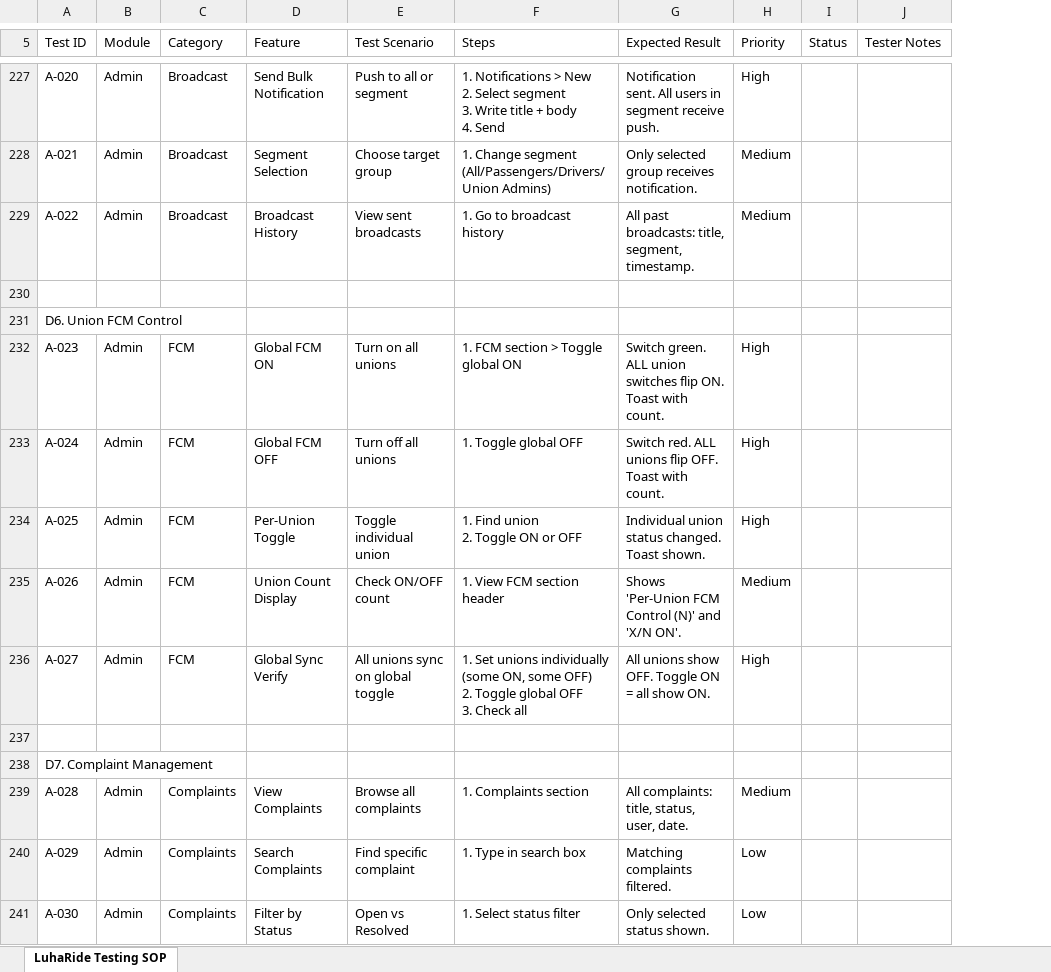
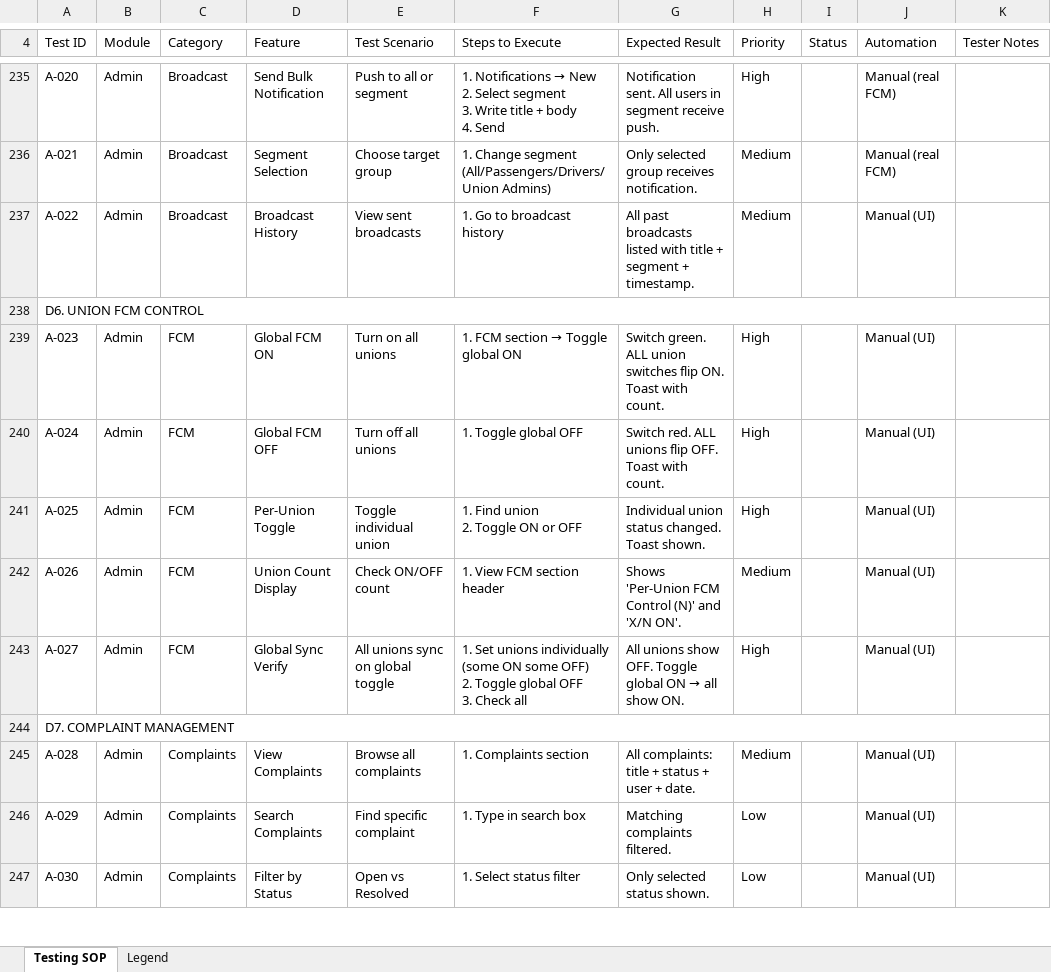
Before and after one commit to techmcu/luharide-app, an Excel workbook: LuhaRide_Testing_SOP.xlsx, sheet Testing SOP, drawn as a sheet; only a part is shown, gaps mark what is left out; values as stored, in another font and other column widths than the file's, no cell formats; removed rows and columns are numbered as before the commit, all else as after; ↵ is a line break in a cell; the diff covers the shown part only; the diff names each change by its address in the sheet, - before the commit and + after, or states it on an @@ line.

```diff
--- a/LuhaRide_Testing_SOP.xlsx (sheet Testing SOP)
+++ b/LuhaRide_Testing_SOP.xlsx (sheet Testing SOP)
-sheet tab: LuhaRide Testing SOP
+sheet tab: Testing SOP
+sheet tab: Legend
+column J (Automation), rows 235-247: Manual (real FCM) | Manual (real FCM) | Manual (UI) |  | Manual (UI) | Manual (UI) | Manual (UI) | Manual (UI) | Manual (UI) |  | Manual (UI) | Manual (UI) | Manual (UI)
-F4: Steps
+F4: Steps to Execute
@@ F235 (Steps to Execute): 1. Notifications > New ↵ 2.… → 1. Notifications → New ↵ 2.… @@
-G237 (Expected Result): All past broadcasts: title, segment, timestamp.
+G237 (Expected Result): All past broadcasts listed with title + segment + timestamp.
-row 230: (empty)
-A238 (Test ID): D6. Union FCM Control
+A238 (Test ID): D6. UNION FCM CONTROL
+A238:K238 merged
@@ F239 (Steps to Execute): 1. FCM section > Toggle global ON → 1. FCM section → Toggle global ON @@
-F243 (Steps to Execute): …individually (some ON, some OFF)…
+F243 (Steps to Execute): …individually (some ON some OFF)…
@@ G243 (Expected Result): …OFF. Toggle ON = all show… → …OFF. Toggle global ON → all show… @@
-row 237: (empty)
-A244 (Test ID): D7. Complaint Management
+A244 (Test ID): D7. COMPLAINT MANAGEMENT
+A244:K244 merged
-G245 (Expected Result): All complaints: title, status, user, date.
+G245 (Expected Result): All complaints: title + status + user + date.
```
Also changed, not shown: 111 added rows, 57 removed rows, 382 edited cells and merged cells elsewhere in this sheet, cell formats, 13 other files.
